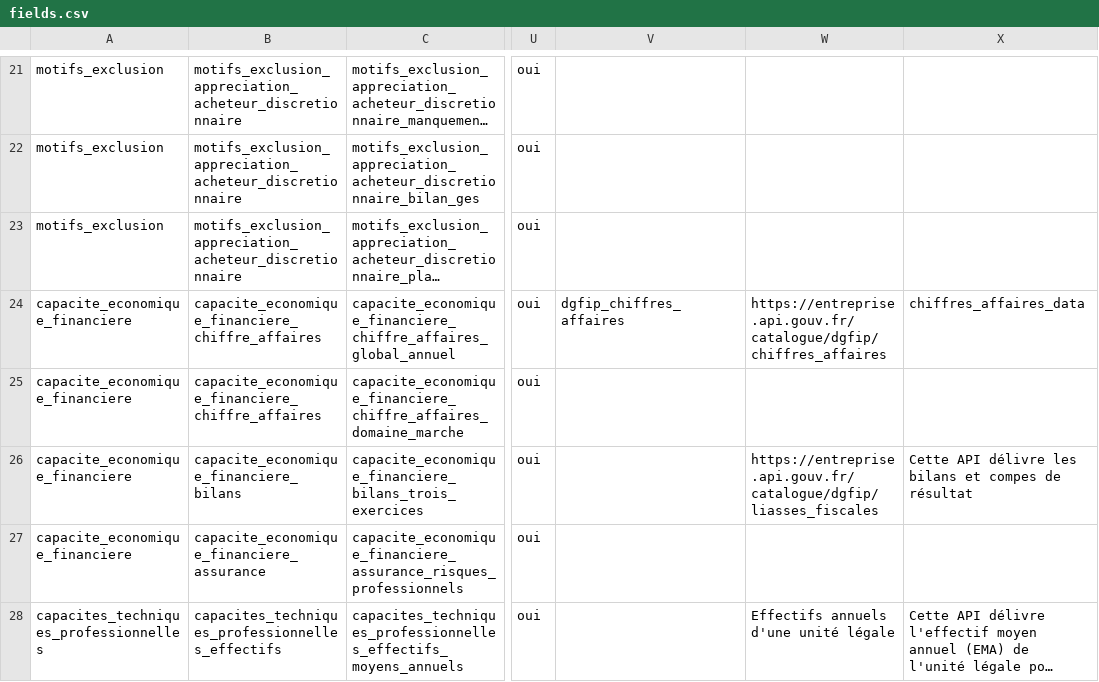
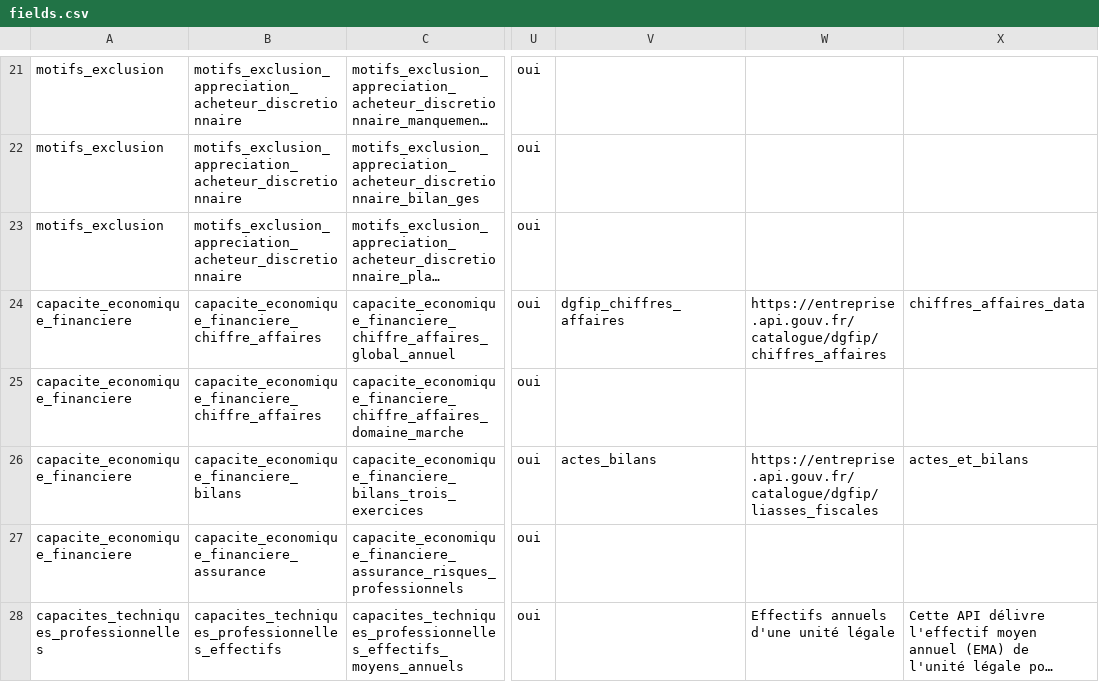
Before and after one commit to datagouv/passemarche, a CSV file: config/form_fields/fields.csv, drawn as a sheet; only a part is shown, gaps mark what is left out; long unchanged cells end in …; the diff names each change by its address in the sheet, - before the commit and + after, or states it on an @@ line.

Commit message:
Updating fields.csv

```diff
--- a/config/form_fields/fields.csv
+++ b/config/form_fields/fields.csv
-V26: (empty)
+V26: actes_bilans
-X26: Cette API délivre les bilans et compes de résultat
+X26: actes_et_bilans
```
